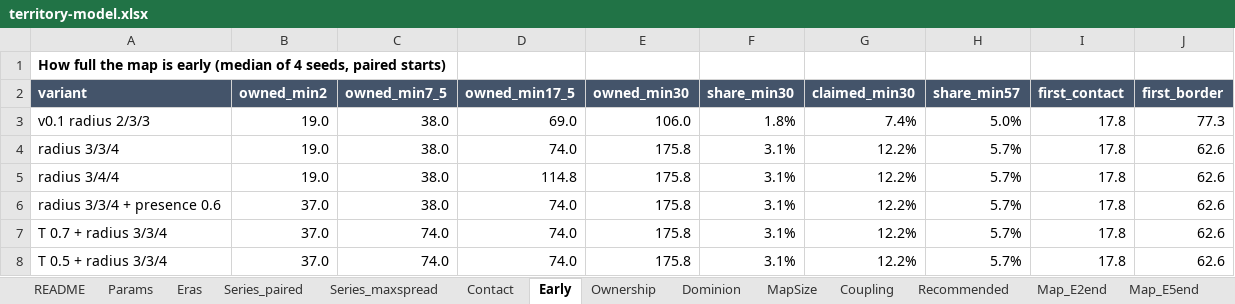
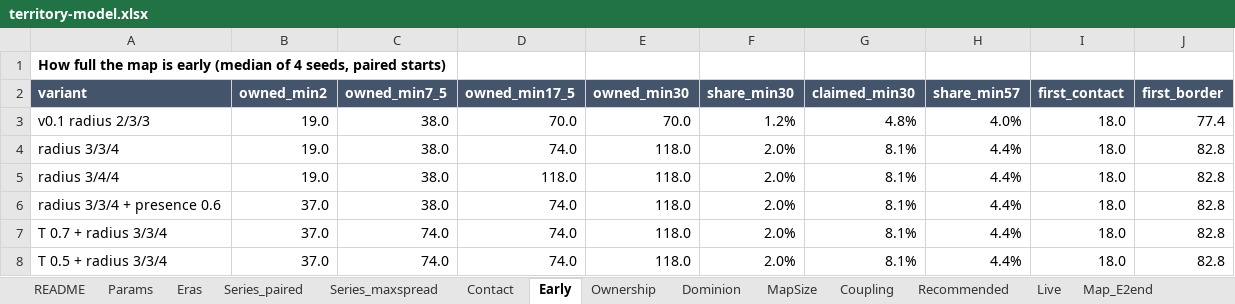
Before and after one commit to juchheim/civsim, an Excel workbook: docs/MVP/balance/territory-model.xlsx, sheet Early, drawn as a sheet; values as stored, in another font and other column widths than the file's, no borders; the diff names each change by its address in the sheet, - before the commit and + after, or states it on an @@ line.

```diff
--- a/docs/MVP/balance/territory-model.xlsx (sheet Early)
+++ b/docs/MVP/balance/territory-model.xlsx (sheet Early)
+sheet tab: Live
-D3 (owned_min17_5): 69.0
+D3 (owned_min17_5): 70.0
-E3 (owned_min30): 106.0
+E3 (owned_min30): 70.0
-F3 (share_min30): 1.8%
+F3 (share_min30): 1.2%
-G3 (claimed_min30): 7.4%
+G3 (claimed_min30): 4.8%
-H3 (share_min57): 5.0%
+H3 (share_min57): 4.0%
-I3:I8 (first_contact): 17.8
+I3:I8 (first_contact): 18.0
-J3 (first_border): 77.3
+J3 (first_border): 77.4
-E4:E8 (owned_min30): 175.8
+E4:E8 (owned_min30): 118.0
-F4:F8 (share_min30): 3.1%
+F4:F8 (share_min30): 2.0%
-G4:G8 (claimed_min30): 12.2%
+G4:G8 (claimed_min30): 8.1%
-H4:H8 (share_min57): 5.7%
+H4:H8 (share_min57): 4.4%
-J4:J8 (first_border): 62.6
+J4:J8 (first_border): 82.8
-D5 (owned_min17_5): 114.8
+D5 (owned_min17_5): 118.0
```
Also changed, not shown: sheet Series_maxspread, sheet Series_paired, sheet Recommended, sheet Eras, sheet MapSize, sheet Ownership, 8 more sheets, charts or pictures, 1 other file.
